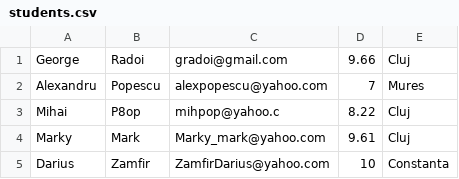
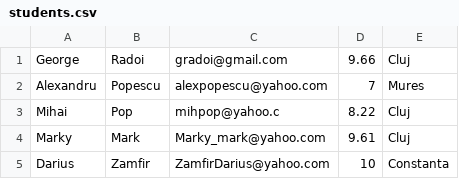
Before and after one commit to kerekessandor/academy_projects, a CSV file: workshop_code_best_practices/students.csv, drawn as a sheet.

```diff
--- a/workshop_code_best_practices/students.csv
+++ b/workshop_code_best_practices/students.csv
@@ -2,3 +2,3 @@ George;Radoi;gradoi@gmail.com;9.66;Cluj
 Alexandru;Popescu;alexpopescu@yahoo.com;7;Mures
-Mihai;P8op;mihpop@yahoo.c;8.22;Cluj
+Mihai;Pop;mihpop@yahoo.c;8.22;Cluj
 Marky;Mark;Marky_mark@yahoo.com;9.61;Cluj
```
Also changed, not shown: 5 other files.
